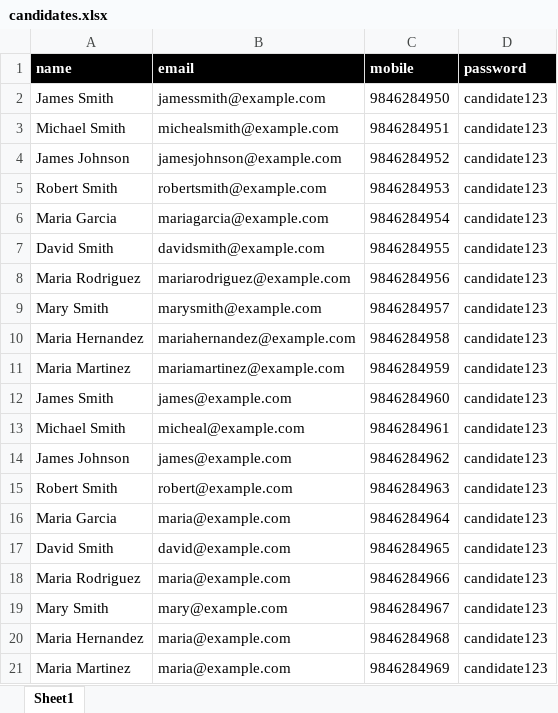
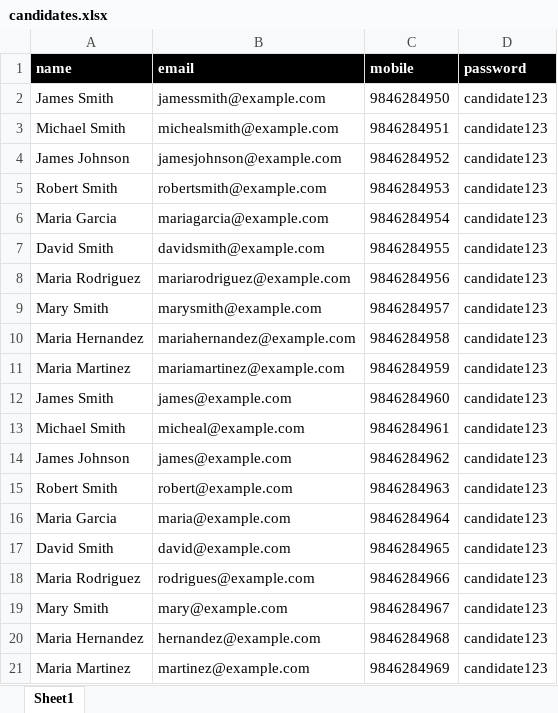
Before and after one commit to spritlesoftware/spritle-hire, an Excel workbook: lib/candidates.xlsx, sheet Sheet1, drawn as a sheet; values as stored, in another font and other column widths than the file's, no borders; charts and pictures not drawn; the diff names each change by its address in the sheet, - before the commit and + after, or states it on an @@ line.

Commit message:
duplicate data changes

```diff
--- a/lib/candidates.xlsx (sheet Sheet1)
+++ b/lib/candidates.xlsx (sheet Sheet1)
-B18 (email): maria@example.com
+B18 (email): rodrigues@example.com
-B20 (email): maria@example.com
+B20 (email): hernandez@example.com
-B21 (email): maria@example.com
+B21 (email): martinez@example.com
```
